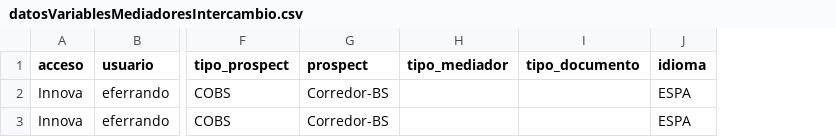
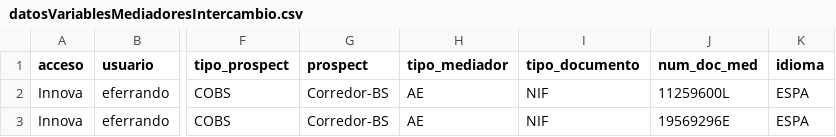
Before and after one commit to LinaMariaCM/automation-mdp, a CSV file: resources/datosVariablesMediadoresIntercambio.csv, drawn as a sheet; only a part is shown, gaps mark what is left out; the diff names each change by its address in the sheet, - before the commit and + after, or states it on an @@ line.

```diff
--- a/resources/datosVariablesMediadoresIntercambio.csv
+++ b/resources/datosVariablesMediadoresIntercambio.csv
+column J (num_doc_med), rows 2-3: 11259600L | 19569296E
-H2:H3 (tipo_mediador): (empty)
+H2:H3 (tipo_mediador): AE
-I2:I3 (tipo_documento): (empty)
+I2:I3 (tipo_documento): NIF
```
Also changed, not shown: 3 other files.
